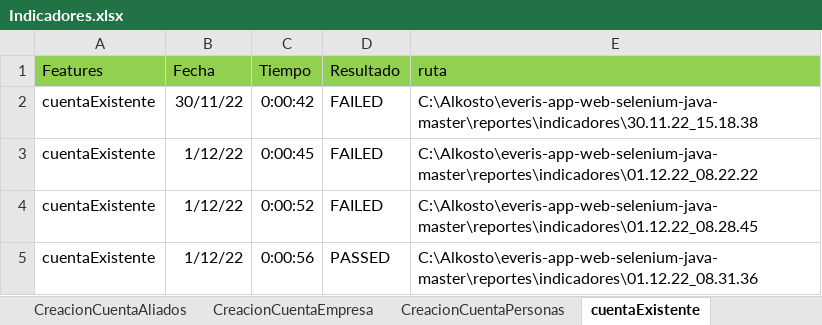
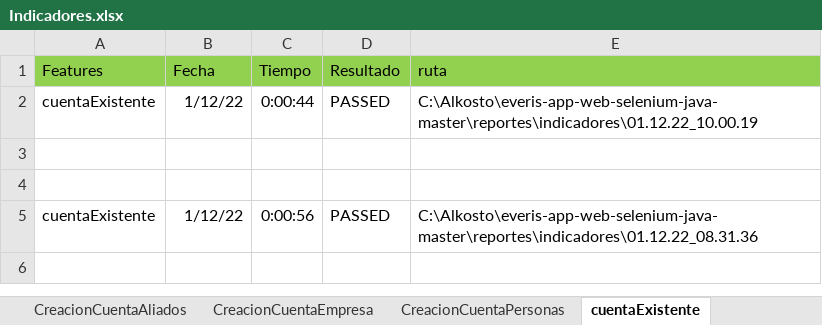
Before and after one commit to victor11234/everis-app-web-selenium-java-master, an Excel workbook: Indicadores.xlsx, sheet cuentaExistente, drawn as a sheet; values as stored, in another font and other column widths than the file's, no borders; 1 other sheet too large or unreadable and not compared; removed rows and columns are numbered as before the commit, all else as after; the diff names each change by its address in the sheet, - before the commit and + after, or states it on an @@ line.

```diff
--- a/Indicadores.xlsx (sheet cuentaExistente)
+++ b/Indicadores.xlsx (sheet cuentaExistente)
-row 2: cuentaExistente | 30/11/22 | 0:00:42 | FAILED | C:\Alkosto\everis-app-web-selenium-java-master\reportes\indicadores\30.11.22_15.18.38
-C2 (Tiempo): 0:00:45
+C2 (Tiempo): 0:00:44
-D2 (Resultado): FAILED
+D2 (Resultado): PASSED
-E2 (ruta): C:\Alkosto\everis-app-web-selenium-java-master\reportes\indicadores\01.12.22_08.22.22
+E2 (ruta): C:\Alkosto\everis-app-web-selenium-java-master\reportes\indicadores\01.12.22_10.00.19
-row 3: cuentaExistente | 1/12/22 | 0:00:52 | FAILED | C:\Alkosto\everis-app-web-selenium-java-master\reportes\indicadores\01.12.22_08.28.45
+row 3: (empty)
+row 4: (empty)
```
Also changed, not shown: sheet Indicadores de ejecucion, sheet creacionCasoQueja, sheet CreacionCasoFelicitaciones, sheet creacionCasoSolicitud, sheet CreacionCuentaEmpresa, sheet creaCuentaDesdeCasos, 6 more sheets, formulas that keep their value, 8 other files.
